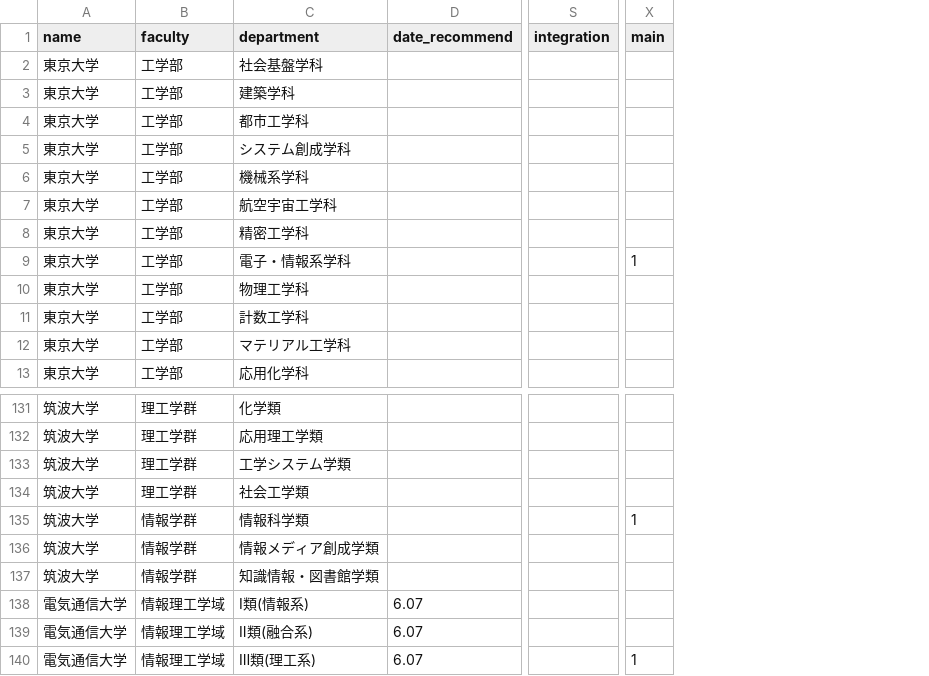
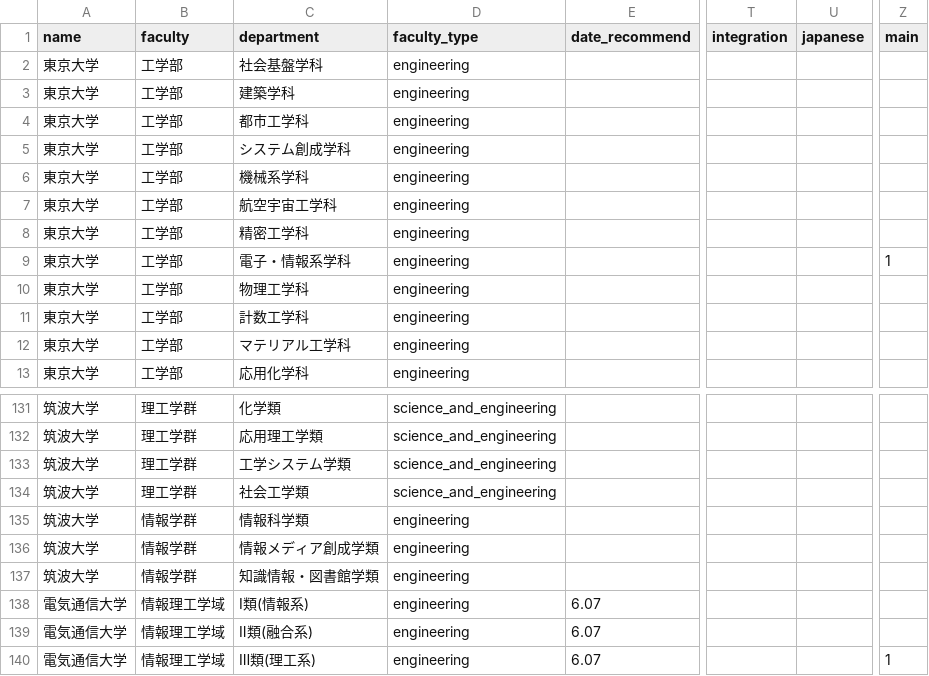
Before and after one commit to quventurets/WUKS_project, a CSV file: db/univData.csv, drawn as a sheet; only a part is shown, gaps mark what is left out; addresses are those after the commit; the diff names each change by its address in the sheet, - before the commit and + after, or states it on an @@ line.

```diff
--- a/db/univData.csv
+++ b/db/univData.csv
+column D (faculty_type), rows 2-13: all engineering; rows 131-140: science_and_engineering | science_and_engineering | science_and_engineering | science_and_engineering | engineering | engineering | engineering | engineering | engineering | engineering
+column U (japanese), empty
-Z135 (main): 1
+Z135 (main): (empty)
```
Also changed, not shown: 8 other files.
